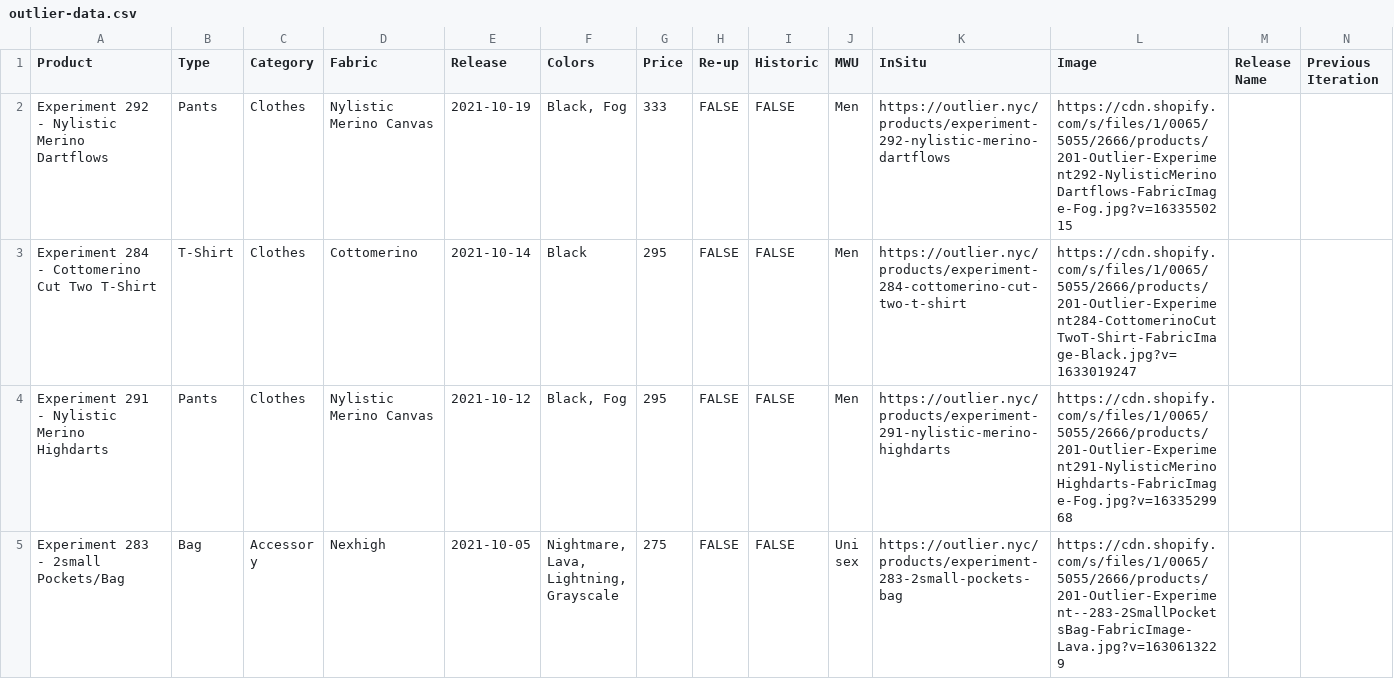
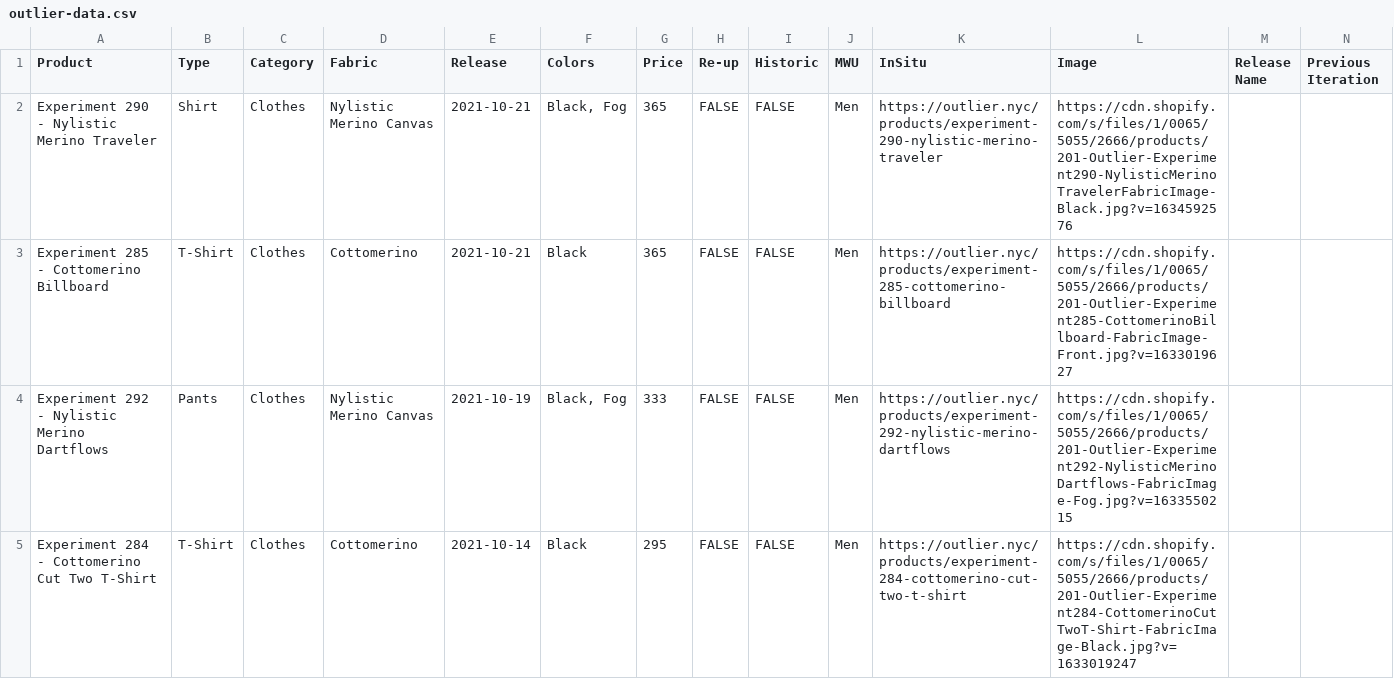
Before and after one commit to ciyer/outlier, a CSV file: public/outlier-data.csv, drawn as a sheet; only a part is shown; the shorter side is filled out with more unchanged rows; rows hold the shown columns only; the diff names each change by its address in the sheet, - before the commit and + after, or states it on an @@ line.

Commit message:
2021-10-21 drops

```diff
--- a/public/outlier-data.csv
+++ b/public/outlier-data.csv
+row 2: Experiment 290 - Nylistic Merino Traveler | Shirt | Clothes | Nylistic Merino Canvas | 2021-10-21 | Black, Fog | 365 | FALSE | FALSE | Men | https://outlier.nyc/products/experiment-290-nylistic-merino-traveler | https://cdn.shopify.com/s/files/1/0065/5055/2666/products/201-Outlier-Experiment290-NylisticMerinoTravelerFabricImage-Black.jpg?v=1634592576
+row 3: Experiment 285 - Cottomerino Billboard | T-Shirt | Clothes | Cottomerino | 2021-10-21 | Black | 365 | FALSE | FALSE | Men | https://outlier.nyc/products/experiment-285-cottomerino-billboard | https://cdn.shopify.com/s/files/1/0065/5055/2666/products/201-Outlier-Experiment285-CottomerinoBillboard-FabricImage-Front.jpg?v=1633019627
```
